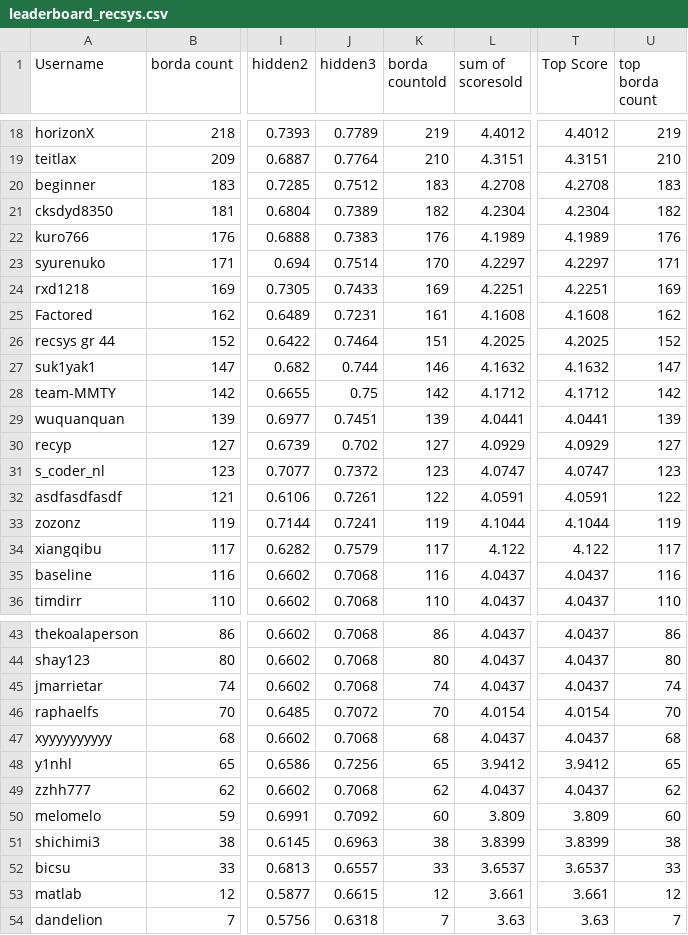
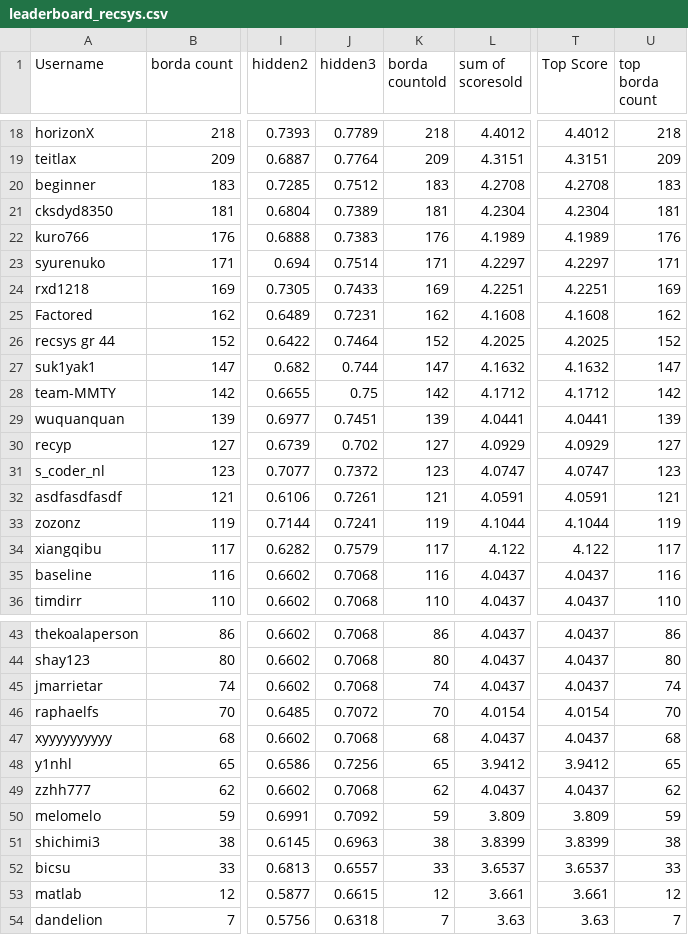
Before and after one commit to WittmannF/meli-challenge-leaderboard, a CSV file: leaderboard/leaderboard_recsys.csv, drawn as a sheet; only a part is shown, gaps mark what is left out; the diff covers the shown part only; the diff names each change by its address in the sheet, - before the commit and + after, or states it on an @@ line.

```diff
--- a/leaderboard/leaderboard_recsys.csv
+++ b/leaderboard/leaderboard_recsys.csv
-K18 (borda countold): 219
+K18 (borda countold): 218
-U18 (top borda count): 219
+U18 (top borda count): 218
-K19 (borda countold): 210
+K19 (borda countold): 209
-U19 (top borda count): 210
+U19 (top borda count): 209
-K21 (borda countold): 182
+K21 (borda countold): 181
-U21 (top borda count): 182
+U21 (top borda count): 181
-K23 (borda countold): 170
+K23 (borda countold): 171
-K25 (borda countold): 161
+K25 (borda countold): 162
-K26 (borda countold): 151
+K26 (borda countold): 152
-K27 (borda countold): 146
+K27 (borda countold): 147
-K32 (borda countold): 122
+K32 (borda countold): 121
-U32 (top borda count): 122
+U32 (top borda count): 121
-K50 (borda countold): 60
+K50 (borda countold): 59
-U50 (top borda count): 60
+U50 (top borda count): 59
```
Also changed, not shown: 31 edited cells elsewhere in this file.
